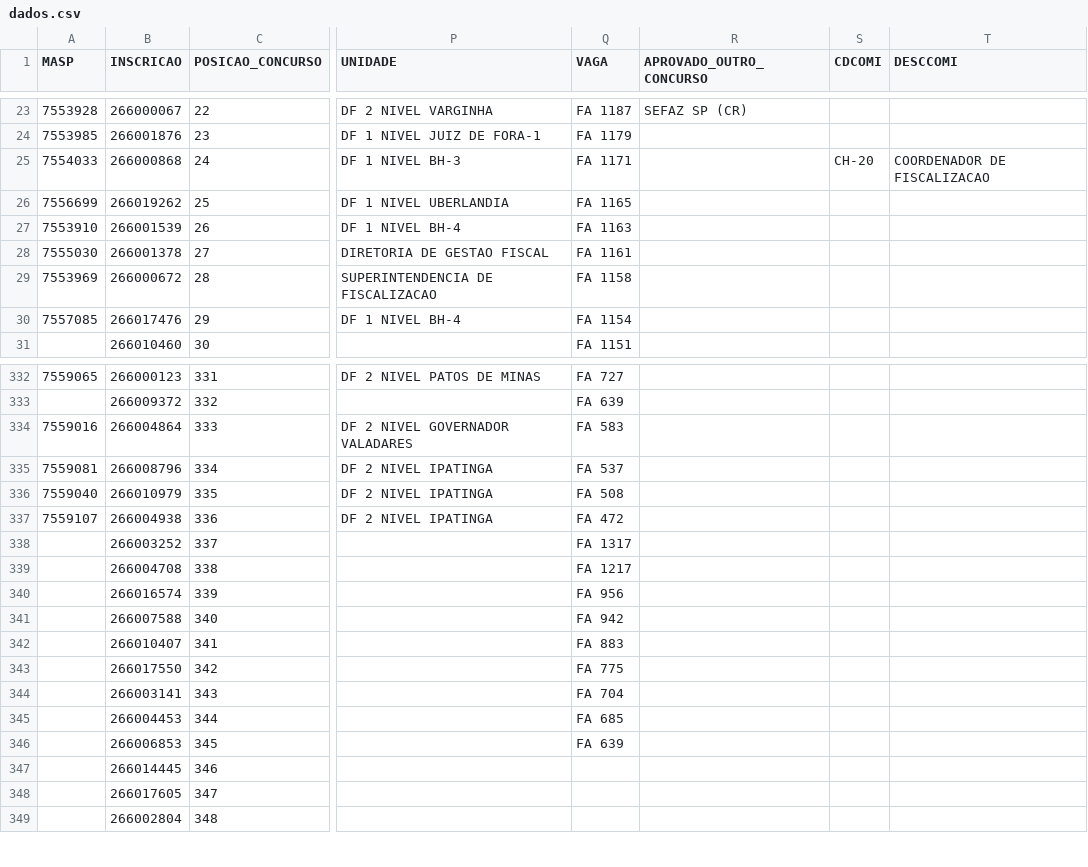
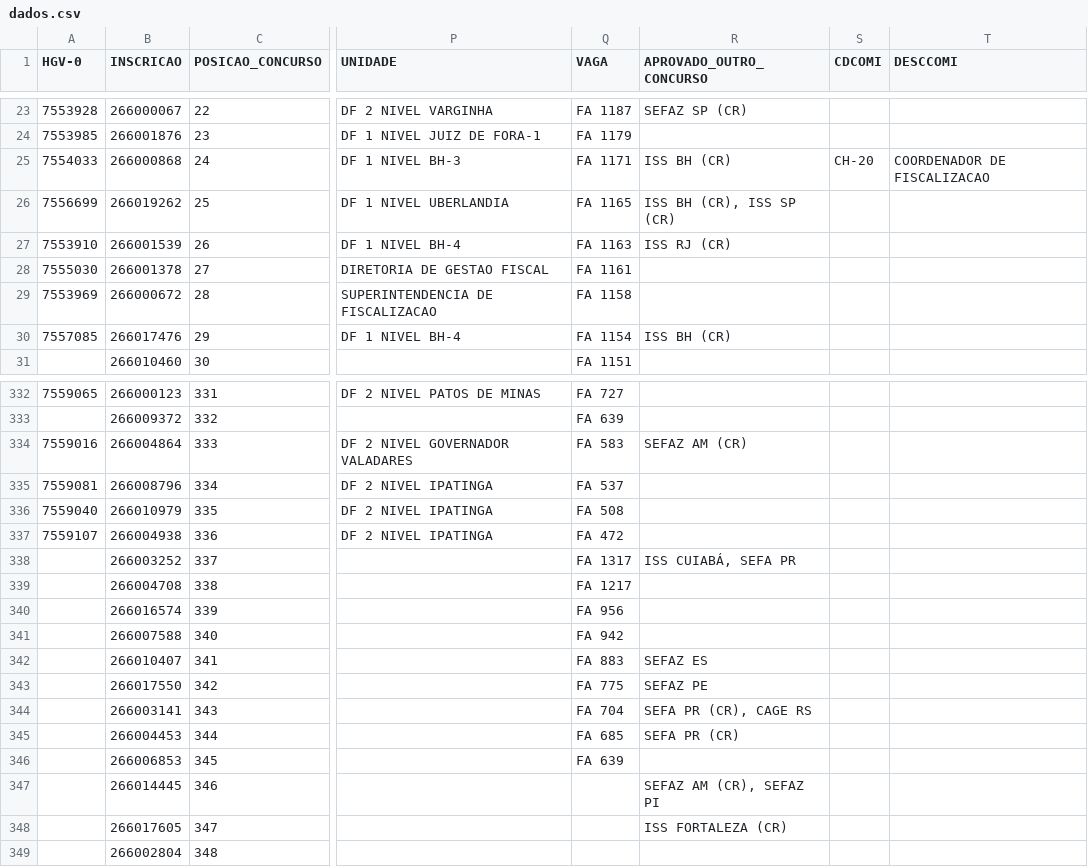
Before and after one commit to observatoriosefmg/observatoriosefmg.github.io, a CSV file: evasao/data/dados.csv, drawn as a sheet; only a part is shown, gaps mark what is left out; the diff covers the shown part only; the diff names each change by its address in the sheet, - before the commit and + after, or states it on an @@ line.

```diff
--- a/evasao/data/dados.csv
+++ b/evasao/data/dados.csv
-A1: MASP
+A1: HGV-0
-R25 (APROVADO_OUTRO_CONCURSO): (empty)
+R25 (APROVADO_OUTRO_CONCURSO): ISS BH (CR)
-R26 (APROVADO_OUTRO_CONCURSO): (empty)
+R26 (APROVADO_OUTRO_CONCURSO): ISS BH (CR), ISS SP (CR)
-R27 (APROVADO_OUTRO_CONCURSO): (empty)
+R27 (APROVADO_OUTRO_CONCURSO): ISS RJ (CR)
-R30 (APROVADO_OUTRO_CONCURSO): (empty)
+R30 (APROVADO_OUTRO_CONCURSO): ISS BH (CR)
-R334 (APROVADO_OUTRO_CONCURSO): (empty)
+R334 (APROVADO_OUTRO_CONCURSO): SEFAZ AM (CR)
-R338 (APROVADO_OUTRO_CONCURSO): (empty)
+R338 (APROVADO_OUTRO_CONCURSO): ISS CUIABÁ, SEFA PR
-R342 (APROVADO_OUTRO_CONCURSO): (empty)
+R342 (APROVADO_OUTRO_CONCURSO): SEFAZ ES
-R343 (APROVADO_OUTRO_CONCURSO): (empty)
+R343 (APROVADO_OUTRO_CONCURSO): SEFAZ PE
-R344 (APROVADO_OUTRO_CONCURSO): (empty)
+R344 (APROVADO_OUTRO_CONCURSO): SEFA PR (CR), CAGE RS
-R345 (APROVADO_OUTRO_CONCURSO): (empty)
+R345 (APROVADO_OUTRO_CONCURSO): SEFA PR (CR)
-R347 (APROVADO_OUTRO_CONCURSO): (empty)
+R347 (APROVADO_OUTRO_CONCURSO): SEFAZ AM (CR), SEFAZ PI
-R348 (APROVADO_OUTRO_CONCURSO): (empty)
+R348 (APROVADO_OUTRO_CONCURSO): ISS FORTALEZA (CR)
```
Also changed, not shown: 74 edited cells elsewhere in this file, 6 other files.
